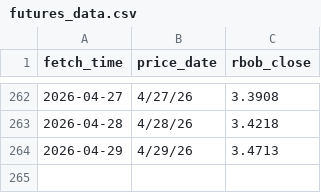
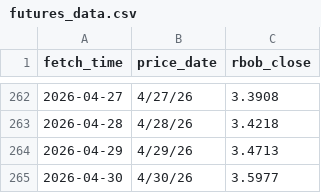
Before and after one commit to GILLIONAIREZ/gas-tracker, a CSV file: data/futures_data.csv, drawn as a sheet; only a part is shown, gaps mark what is left out.

```diff
--- a/data/futures_data.csv
+++ b/data/futures_data.csv
@@ -264 +264,2 @@ fetch_time,price_date,rbob_close
 2026-04-29,4/29/26,3.4713
+2026-04-30,4/30/26,3.5977
```
Also changed, not shown: data/gas_data.csv, data/gasbuddy_data.csv, 2 other files.
